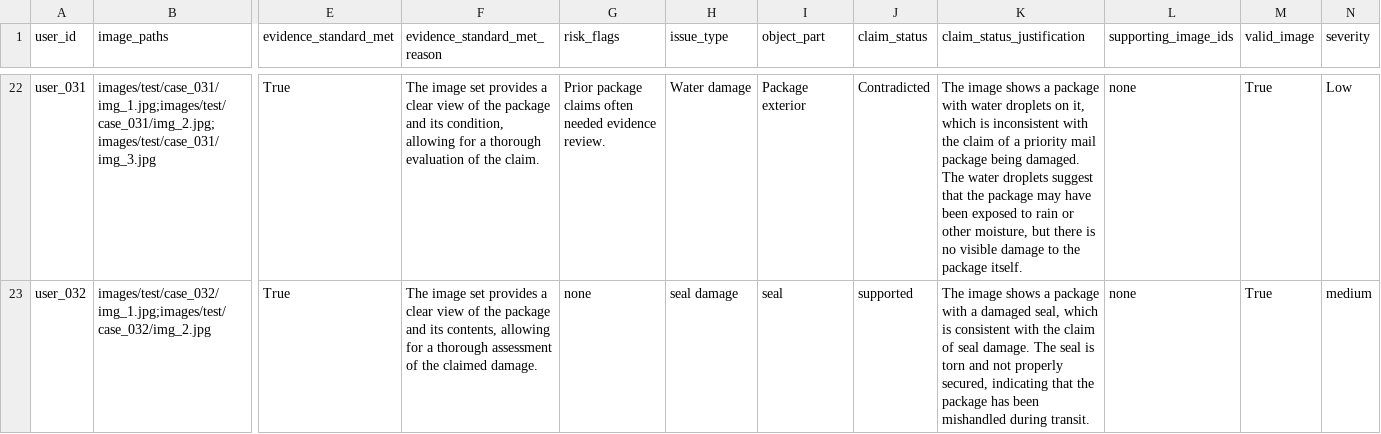
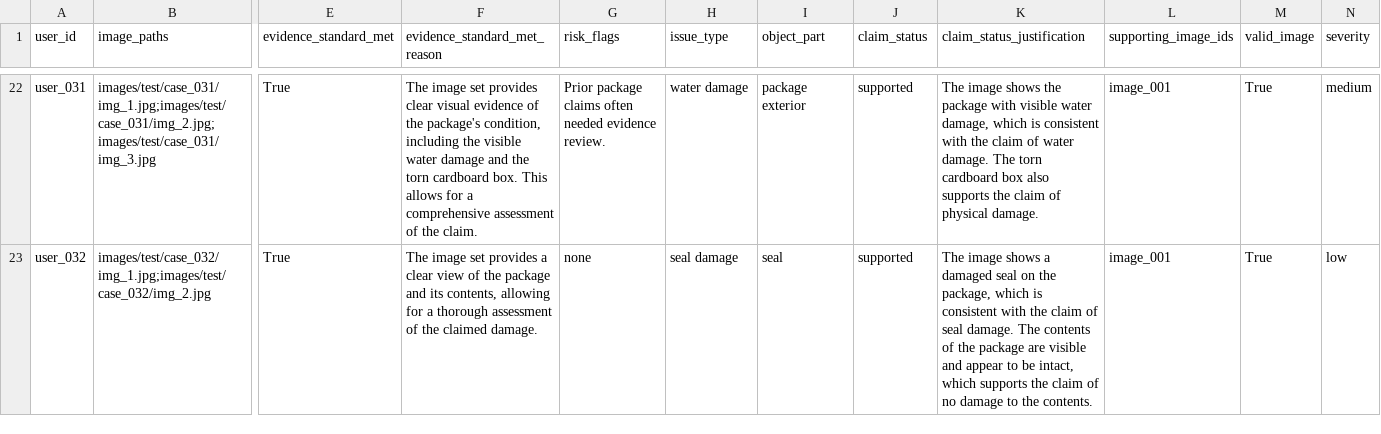
Before and after one commit to nondeterministicNilu/hackerrank-orchestrate-june26-damage-claims, a CSV file: dataset/output.csv, drawn as a sheet; only a part is shown, gaps mark what is left out; the diff covers the shown part only; the diff names each change by its address in the sheet, - before the commit and + after, or states it on an @@ line.

Commit message:
Update sample_output.csv with revised claim assessments and evidence descriptions for improved clarity and accuracy

```diff
--- a/dataset/output.csv
+++ b/dataset/output.csv
-F22 (evidence_standard_met_reason): …set provides a clear view of the package and its condition, allowing for a thorough evaluation of the…
+F22 (evidence_standard_met_reason): …set provides clear visual evidence of the package's condition, including the visible water damage and the torn cardboard box. This allows for a comprehensive assessment of the…
-H22 (issue_type): Water damage
+H22 (issue_type): water damage
-I22 (object_part): Package exterior
+I22 (object_part): package exterior
-J22 (claim_status): Contradicted
+J22 (claim_status): supported
-K22 (claim_status_justification): …image shows a package with water droplets on it, which is inconsistent with the claim of a priority mail package being damaged. The water droplets suggest that the package may have been exposed to rain or other moisture, but there is no visible damage to the package itself.
+K22 (claim_status_justification): …image shows the package with visible water damage, which is consistent with the claim of water damage. The torn cardboard box also supports the claim of physical damage.
-L22:L23 (supporting_image_ids): none
+L22:L23 (supporting_image_ids): image_001
-N22 (severity): Low
+N22 (severity): medium
-K23 (claim_status_justification): …shows a package with a damaged seal, which is consistent with the claim of seal damage. The seal is torn and not properly secured, indicating that the package has been mishandled during transit.
+K23 (claim_status_justification): …shows a damaged seal on the package, which is consistent with the claim of seal damage. The contents of the package are visible and appear to be intact, which supports the claim of no damage to the contents.
-N23 (severity): medium
+N23 (severity): low
```
Also changed, not shown: 151 edited cells elsewhere in this file, dataset/sample_output.csv, 1 other file.
